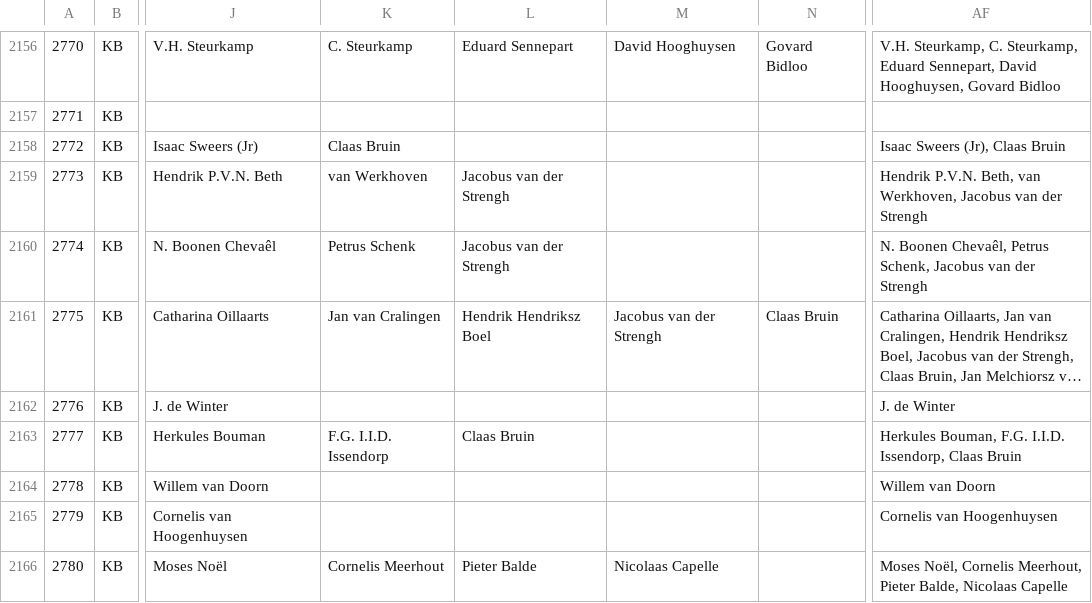
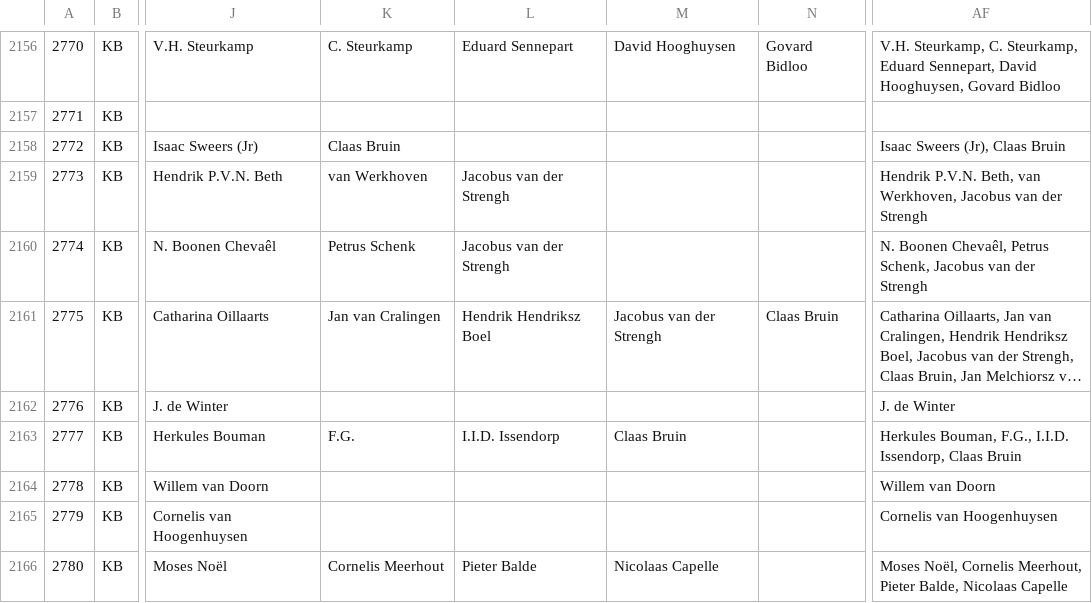
Before and after one commit to awlassche/netwerk-huwelijksgedichten, a CSV file: Data/gedichtenGGD_STCN_Steur_stripped.csv, drawn as a sheet; only a part is shown, gaps mark what is left out; long unchanged cells end in …; the diff covers the shown part only; the diff names each change by its address in the sheet, - before the commit and + after, or states it on an @@ line.

Commit message:
Update gedichtenGGD_STCN_Steur_stripped.csv

```diff
--- a/Data/gedichtenGGD_STCN_Steur_stripped.csv
+++ b/Data/gedichtenGGD_STCN_Steur_stripped.csv
-K2163: F.G. I.I.D. Issendorp
+K2163: F.G.
-L2163: Claas Bruin
+L2163: I.I.D. Issendorp
-M2163: (empty)
+M2163: Claas Bruin
-AF2163: Herkules Bouman, F.G. I.I.D. Issendorp,…
+AF2163: Herkules Bouman, F.G., I.I.D. Issendorp,…
```
Also changed, not shown: 17 edited cells elsewhere in this file.
